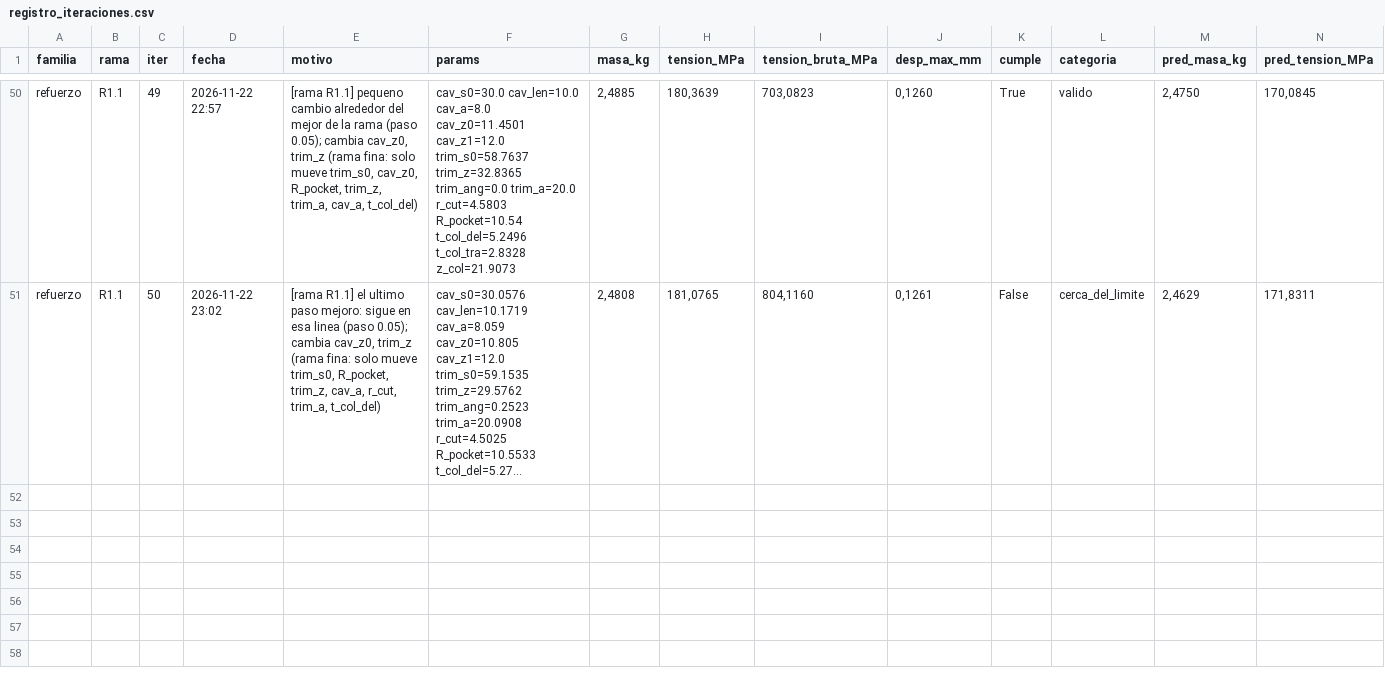
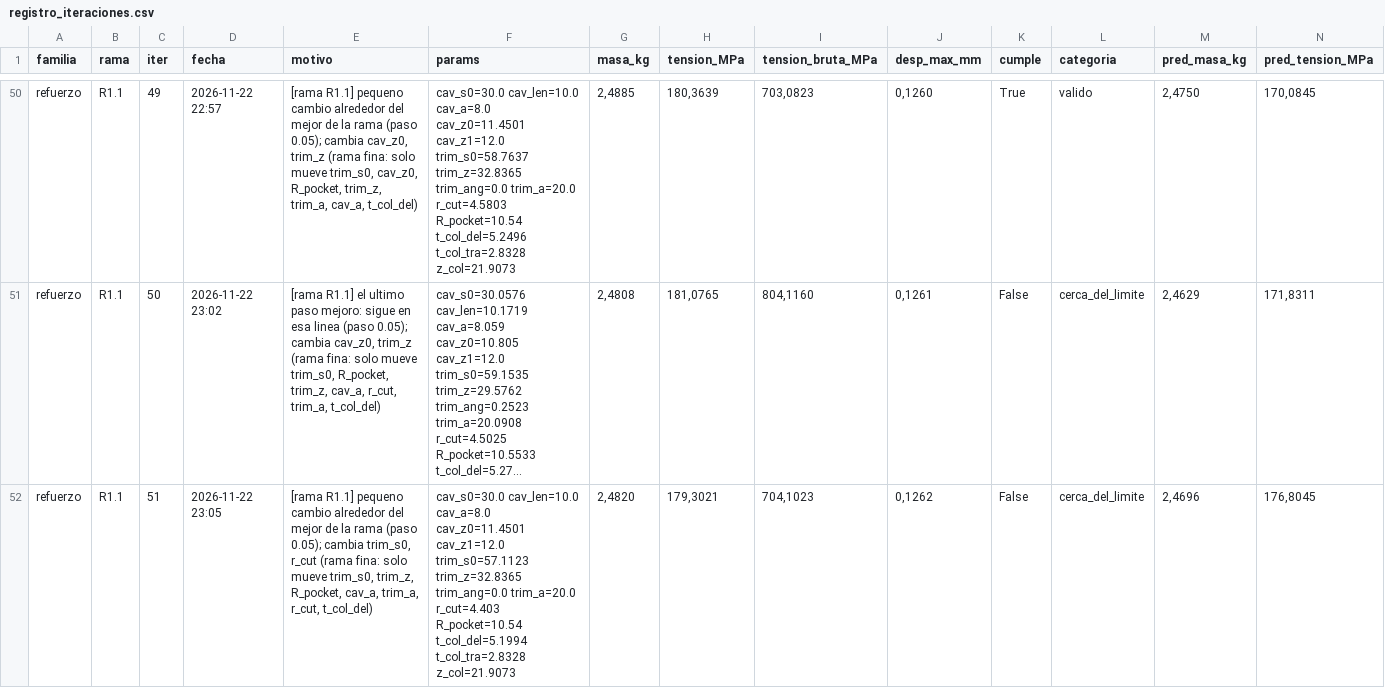
Before and after one commit to Hugiko/msd-soporte-optimizacion, a CSV file: runs/opt_37800N/refuerzo/registro_iteraciones.csv, drawn as a sheet; only a part is shown, gaps mark what is left out; long unchanged cells end in …; rows hold the shown columns only; the diff names each change by its address in the sheet, - before the commit and + after, or states it on an @@ line.

Commit message:
[refuerzo] diseno 051: cerca_del_limite

```diff
--- a/runs/opt_37800N/refuerzo/registro_iteraciones.csv
+++ b/runs/opt_37800N/refuerzo/registro_iteraciones.csv
+row 52: refuerzo | R1.1 | 51 | 2026-11-22 23:05 | [rama R1.1] pequeno cambio alrededor del mejor de la rama (paso 0.05); cambia trim_s0, r_cut (rama fina: solo mueve trim_s0, trim_z, R_pocket, cav_a, trim_a, r_cut, t_col_del) | cav_s0=30.0 cav_len=10.0 cav_a=8.0 cav_z0=11.4501 cav_z1=12.0 trim_s0=57.1123 trim_z=32.8365 trim_ang=0.0 trim_a=20.0 r_cut=4.403 R_pocket=10.54 t_col_del=5.1994 t_col_tra=2.8328 z_col=21.9073 | 2,4820 | 179,3021 | 704,1023 | 0,1262 | False | cerca_del_limite | 2,4696 | 176,8045
```
Also changed, not shown: runs/opt_37800N/registro_global.csv, 21 other files.
